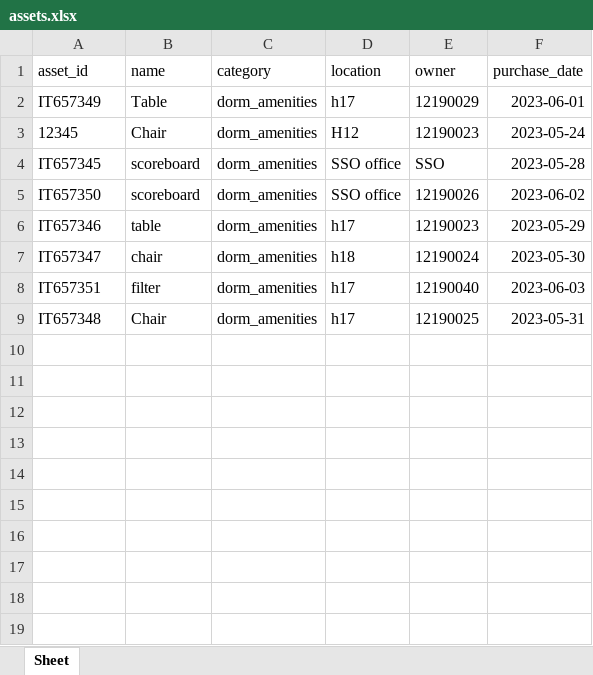
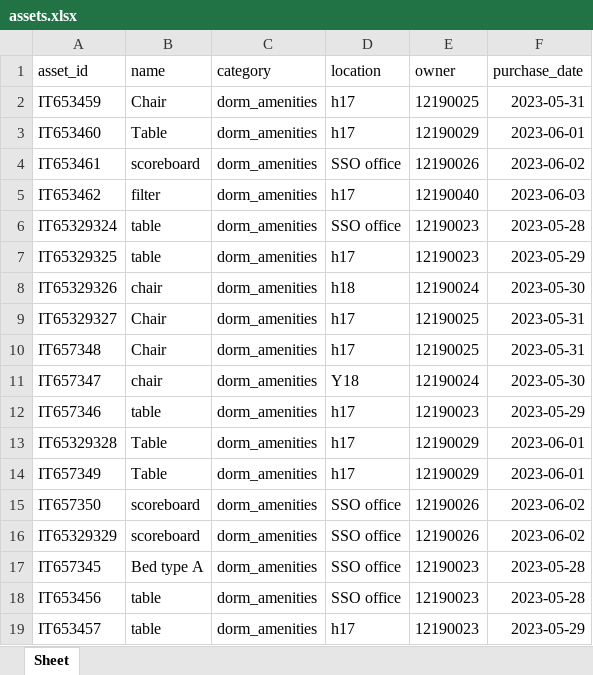
Before and after one commit to Mebar-prog/ata, an Excel workbook: assets.xlsx, sheet Sheet, drawn as a sheet; values as stored, in another font and other column widths than the file's, no borders; removed rows and columns are numbered as before the commit, all else as after; the diff names each change by its address in the sheet, - before the commit and + after, or states it on an @@ line.

Commit message:
update on new feature inactive asset and report log

```diff
--- a/assets.xlsx (sheet Sheet)
+++ b/assets.xlsx (sheet Sheet)
+row 2: IT653459 | Chair | dorm_amenities | h17 | 12190025 | 2023-05-31
+row 3: IT653460 | Table | dorm_amenities | h17 | 12190029 | 2023-06-01
+row 4: IT653461 | scoreboard | dorm_amenities | SSO office | 12190026 | 2023-06-02
+row 5: IT653462 | filter | dorm_amenities | h17 | 12190040 | 2023-06-03
+row 6: IT65329324 | table | dorm_amenities | SSO office | 12190023 | 2023-05-28
+row 7: IT65329325 | table | dorm_amenities | h17 | 12190023 | 2023-05-29
+row 8: IT65329326 | chair | dorm_amenities | h18 | 12190024 | 2023-05-30
+row 9: IT65329327 | Chair | dorm_amenities | h17 | 12190025 | 2023-05-31
@@ row 9 moved to row 10: IT657348 @@
+row 11: IT657347 | chair | dorm_amenities | Y18 | 12190024 | 2023-05-30
+row 12: IT657346 | table | dorm_amenities | h17 | 12190023 | 2023-05-29
+row 13: IT65329328 | Table | dorm_amenities | h17 | 12190029 | 2023-06-01
-row 3: 12345 | Chair | dorm_amenities | H12 | 12190023 | 2023-05-24
-row 4: IT657345 | scoreboard | dorm_amenities | SSO office | SSO | 2023-05-28
+row 16: IT65329329 | scoreboard | dorm_amenities | SSO office | 12190026 | 2023-06-02
+row 17: IT657345 | Bed type A | dorm_amenities | SSO office | 12190023 | 2023-05-28
+row 18: IT653456 | table | dorm_amenities | SSO office | 12190023 | 2023-05-28
-A19 (asset_id): IT657346
+A19 (asset_id): IT653457
-row 7: IT657347 | chair | dorm_amenities | h18 | 12190024 | 2023-05-30
-row 8: IT657351 | filter | dorm_amenities | h17 | 12190040 | 2023-06-03
```
Also changed, not shown: 25 other files.
